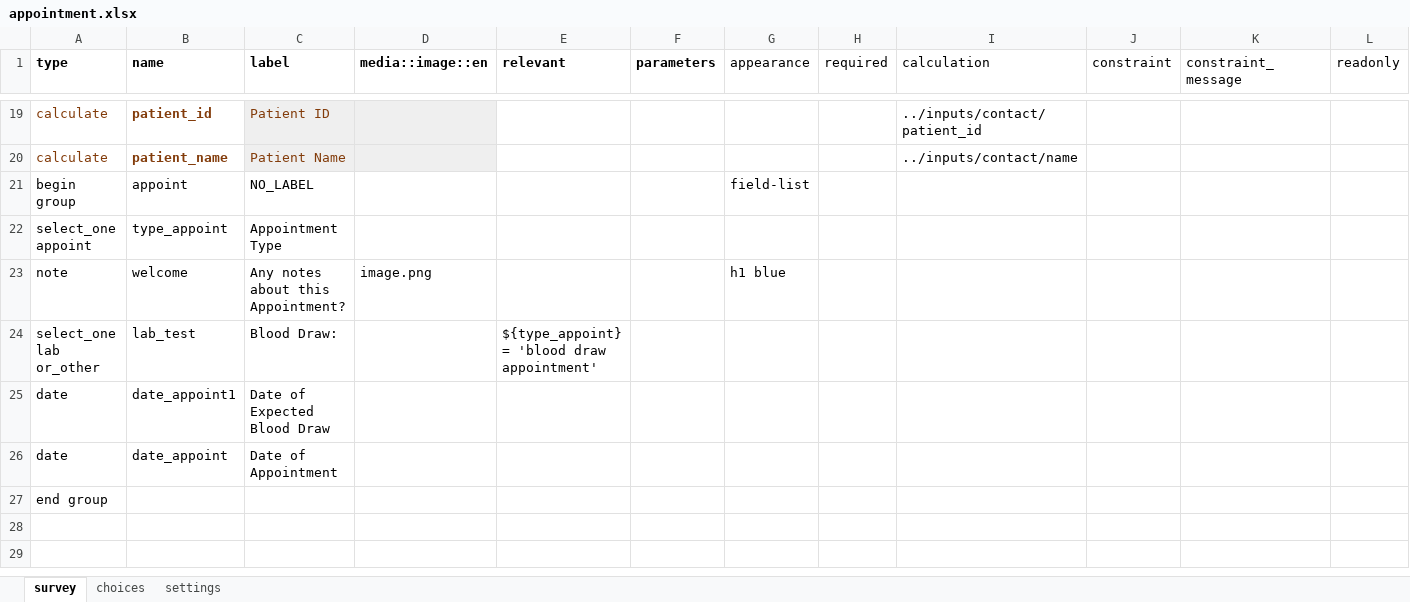
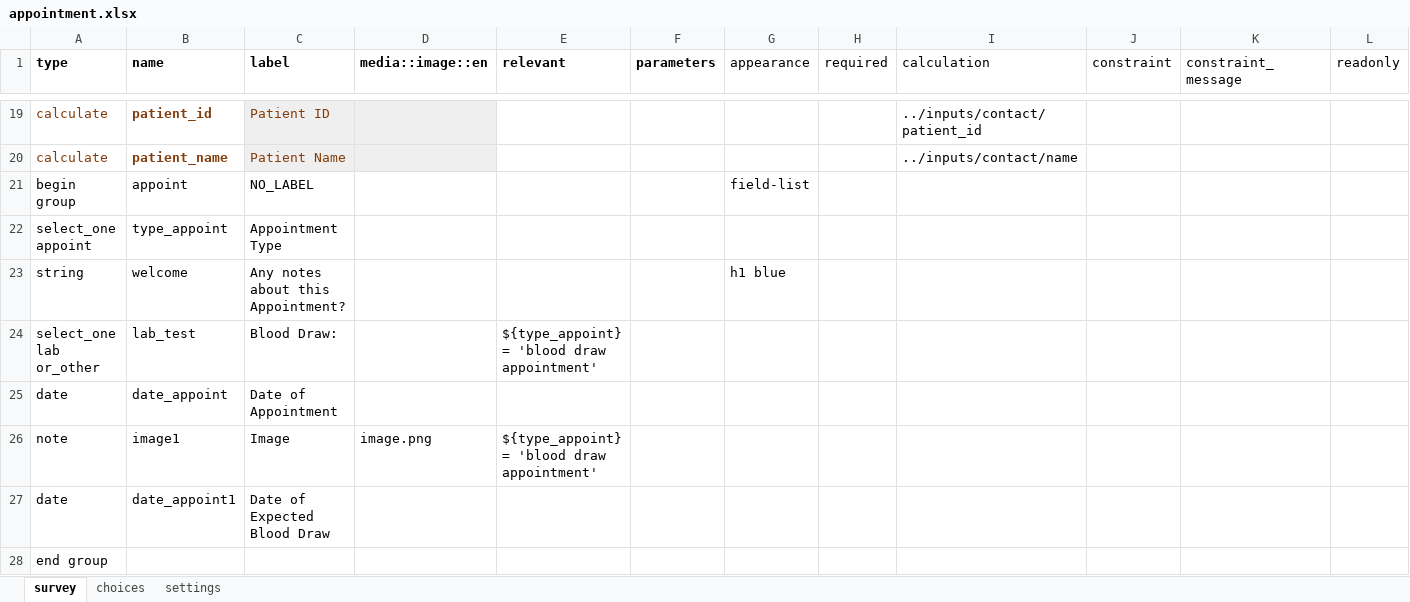
Before and after one commit to gitcliff/mydhi-cht-config, an Excel workbook: config/forms/app/appointment.xlsx, sheet survey, drawn as a sheet; only a part is shown, gaps mark what is left out; values as stored, in another font and other column widths than the file's, no borders; charts and pictures not drawn; the diff names each change by its address in the sheet, - before the commit and + after, or states it on an @@ line.

Commit message:
auto:updating the skip logic in  schedule appointment form

```diff
--- a/config/forms/app/appointment.xlsx (sheet survey)
+++ b/config/forms/app/appointment.xlsx (sheet survey)
-A23 (type): note
+A23 (type): string
-D23 (media::image::en): image.png
+D23 (media::image::en): (empty)
@@ row 26 moved to row 25: date @@
+row 26: note | image1 | Image | image.png | ${type_appoint} = 'blood draw appointment'
```
Also changed, not shown: sheet settings, config/forms/app/appointment1.xlsx, 2 other files.
